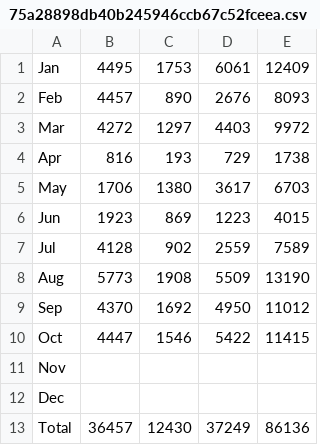
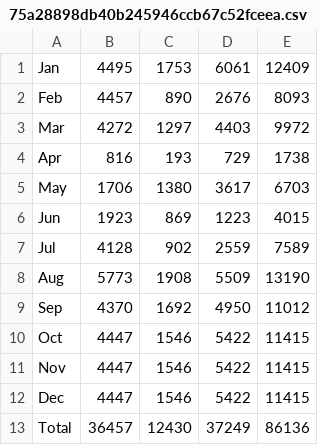
Before and after one commit to itcom7200/testStatistics, a CSV file: upload_file/75a28898db40b245946ccb67c52fceea.csv, drawn as a sheet.

```diff
--- a/upload_file/75a28898db40b245946ccb67c52fceea.csv
+++ b/upload_file/75a28898db40b245946ccb67c52fceea.csv
@@ -10,4 +10,4 @@ Sep,4370,1692,4950,11012
 Oct,4447,1546,5422,11415
-Nov,,,,"	"
-Dec,,,,
+Nov,4447,1546,5422,11415
+Dec,4447,1546,5422,11415
 Total,36457,12430,37249,86136
```
Also changed, not shown: 1 other file.
